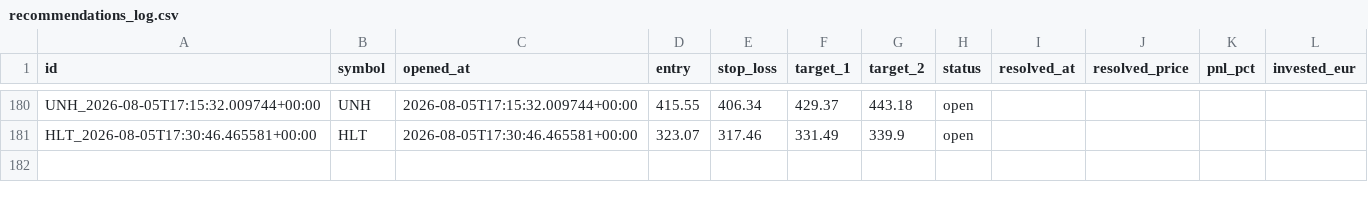
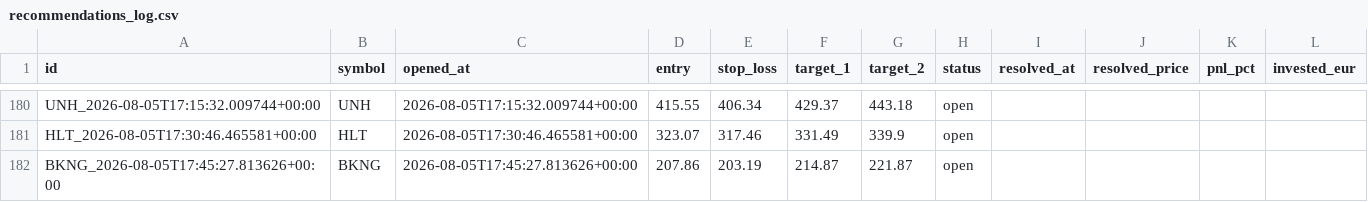
Before and after one commit to luiswolny-dot/Trading-Gehirn, a CSV file: data/recommendations_log.csv, drawn as a sheet; only a part is shown, gaps mark what is left out; the diff names each change by its address in the sheet, - before the commit and + after, or states it on an @@ line.

```diff
--- a/data/recommendations_log.csv
+++ b/data/recommendations_log.csv
+row 182: BKNG_2026-08-05T17:45:27.813626+00:00 | BKNG | 2026-08-05T17:45:27.813626+00:00 | 207.86 | 203.19 | 214.87 | 221.87 | open
```
Also changed, not shown: 36 other files.
